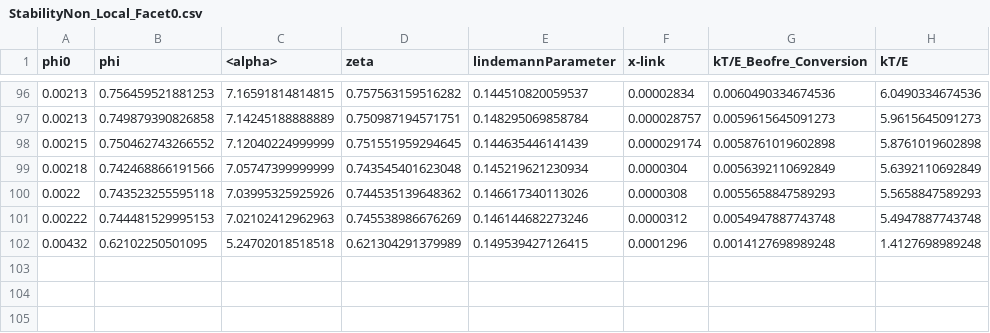
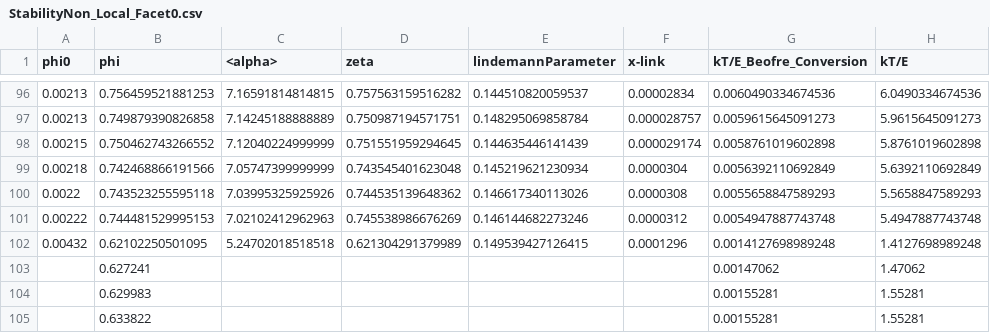
Before and after one commit to Oreoluwa99/osp_project, a CSV file: data/Comprehensive_Report_Data/Stability_Curve_Data_csv/publication_data/StabilityNon_Local_Facet0.csv, drawn as a sheet; only a part is shown, gaps mark what is left out; the diff names each change by its address in the sheet, - before the commit and + after, or states it on an @@ line.

```diff
--- a/data/Comprehensive_Report_Data/Stability_Curve_Data_csv/publication_data/StabilityNon_Local_Facet0.csv
+++ b/data/Comprehensive_Report_Data/Stability_Curve_Data_csv/publication_data/StabilityNon_Local_Facet0.csv
+row 103:  | 0.627241 |  |  |  |  | 0.00147062 | 1.47062
+row 104:  | 0.629983 |  |  |  |  | 0.00155281 | 1.55281
+row 105:  | 0.633822 |  |  |  |  | 0.00155281 | 1.55281
```
Also changed, not shown: data/Comprehensive_Report_Data/Stability_Curve_Data_csv/publication_data/Stability_Hertz0.csv, 49 other files.
